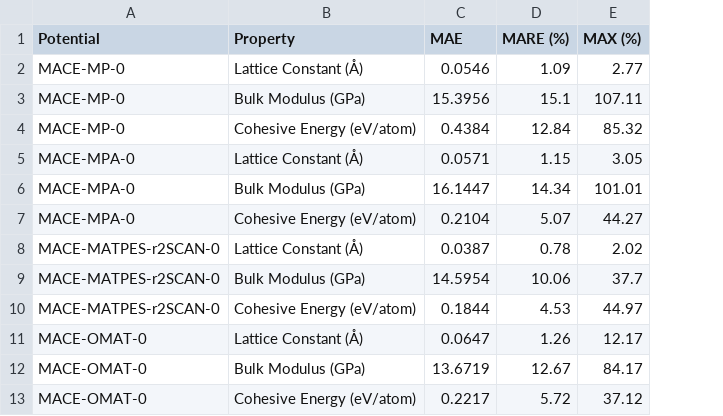
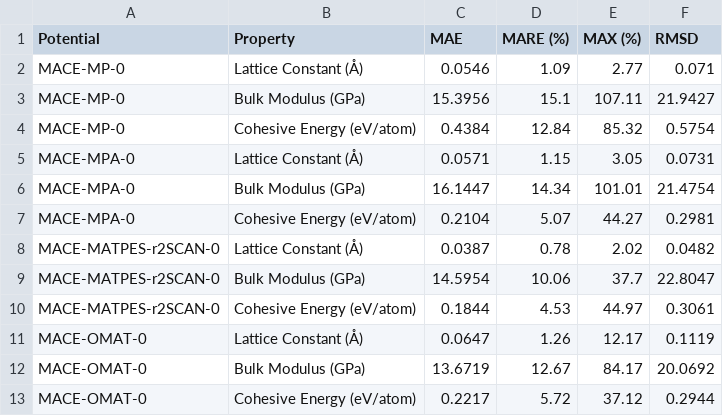
Before and after one commit to yce6db/DFTProject, a CSV file: Mace_prelim/analysis_summary.csv, drawn as a sheet; the diff names each change by its address in the sheet, - before the commit and + after, or states it on an @@ line.

```diff
--- a/Mace_prelim/analysis_summary.csv
+++ b/Mace_prelim/analysis_summary.csv
+column F (RMSD), rows 2-13: 0.071 | 21.9427 | 0.5754 | 0.0731 | 21.4754 | 0.2981 | 0.0482 | 22.8047 | 0.3061 | 0.1119 | 20.0692 | 0.2944
```
Also changed, not shown: 2 other files.
